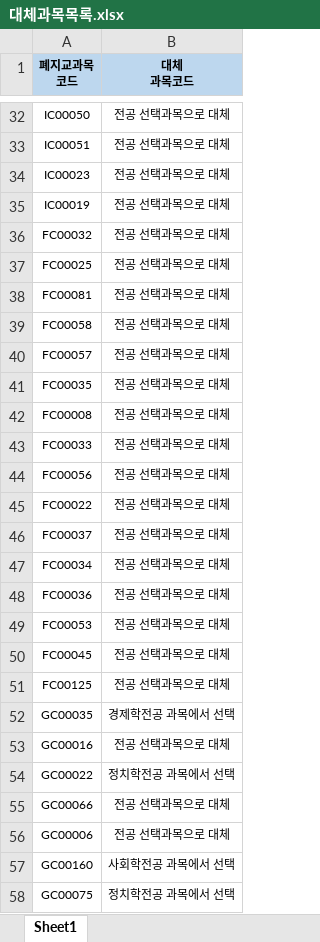
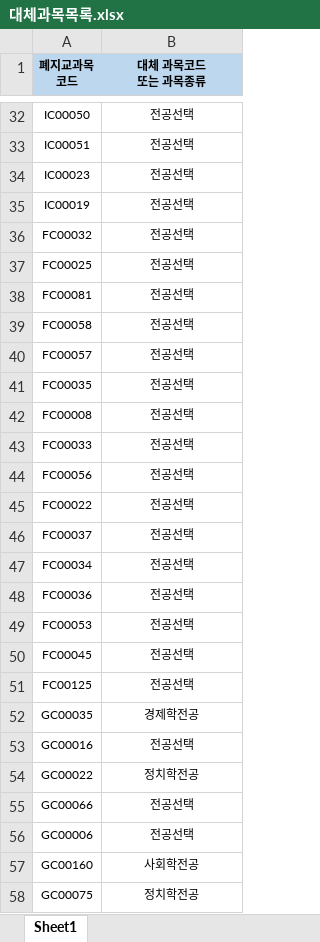
Before and after one commit to songz1/SKHU_DB_PROJECT, an Excel workbook: src/main/webapp/res/file/admin/대체과목목록.xlsx, sheet Sheet1, drawn as a sheet; only a part is shown, gaps mark what is left out; values as stored, in another font and other column widths than the file's, no borders; ↵ is a line break in a cell; the diff covers the shown part only; the diff names each change by its address in the sheet, - before the commit and + after, or states it on an @@ line.

```diff
--- a/src/main/webapp/res/file/admin/대체과목목록.xlsx (sheet Sheet1)
+++ b/src/main/webapp/res/file/admin/대체과목목록.xlsx (sheet Sheet1)
-B1: 대체 ↵ 과목코드
+B1: 대체 과목코드 ↵ 또는 과목종류
-B32:B51 (대체 과목코드 또는 과목종류): 전공 선택과목으로 대체
+B32:B51 (대체 과목코드 또는 과목종류): 전공선택
-B52 (대체 과목코드 또는 과목종류): 경제학전공 과목에서 선택
+B52 (대체 과목코드 또는 과목종류): 경제학전공
-B53 (대체 과목코드 또는 과목종류): 전공 선택과목으로 대체
+B53 (대체 과목코드 또는 과목종류): 전공선택
-B54 (대체 과목코드 또는 과목종류): 정치학전공 과목에서 선택
+B54 (대체 과목코드 또는 과목종류): 정치학전공
-B55:B56 (대체 과목코드 또는 과목종류): 전공 선택과목으로 대체
+B55:B56 (대체 과목코드 또는 과목종류): 전공선택
-B57 (대체 과목코드 또는 과목종류): 사회학전공 과목에서 선택
+B57 (대체 과목코드 또는 과목종류): 사회학전공
-B58 (대체 과목코드 또는 과목종류): 정치학전공 과목에서 선택
+B58 (대체 과목코드 또는 과목종류): 정치학전공
```
Also changed, not shown: 62 edited cells elsewhere in this sheet, 18 other files.
